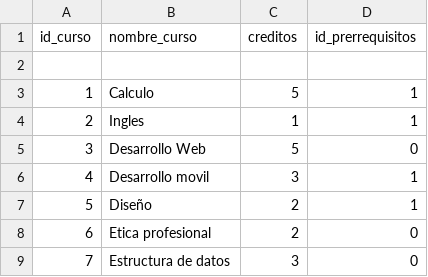
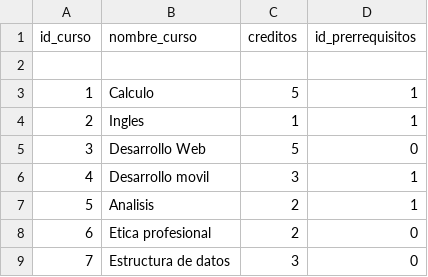
Before and after one commit to AlexanderMLAE/Reporte1, a CSV file: cursos.csv, drawn as a sheet.

```diff
--- a/cursos.csv
+++ b/cursos.csv
@@ -6,3 +6,3 @@ id_curso, nombre_curso, creditos, id_prerrequisitos
 4, "Desarrollo movil", 3, 1
-5, "Diseño", 2, 1
+5, "Analisis", 2, 1
 6, "Etica profesional", 2, 0
```
Also changed, not shown: 1 other file.
